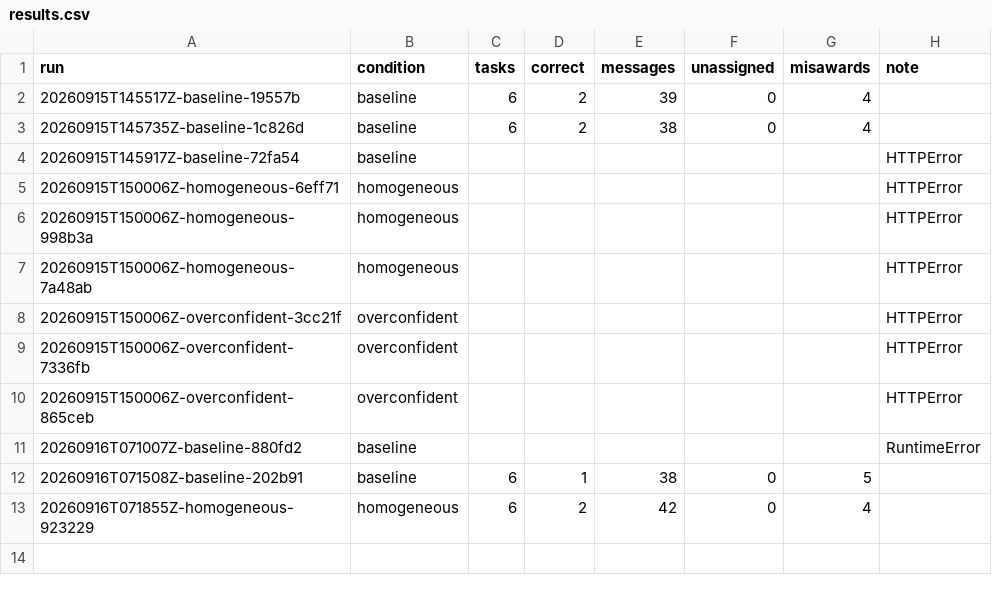
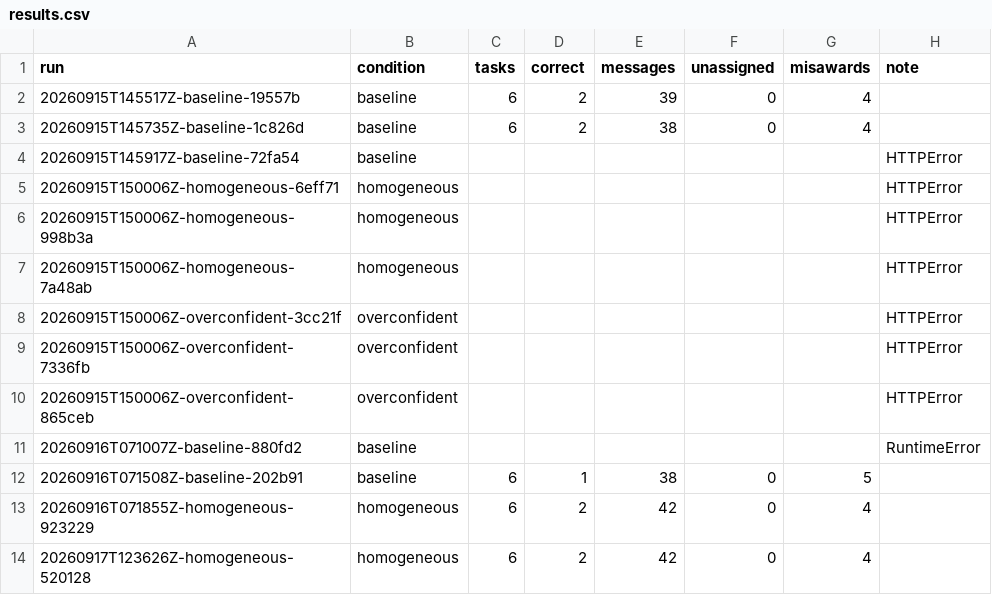
Before and after one commit to Q00/ai-agent-engineering-101, a CSV file: submissions/26510122/week-03/results.csv, drawn as a sheet.

Commit message:
week-03: record full trajectory test and homogeneous run

```diff
--- a/submissions/26510122/week-03/results.csv
+++ b/submissions/26510122/week-03/results.csv
@@ -13 +13,2 @@ run,condition,tasks,correct,messages,unassigned,misawards,note
 20260916T071855Z-homogeneous-923229,homogeneous,6,2,42,0,4,
+20260917T123626Z-homogeneous-520128,homogeneous,6,2,42,0,4,
```
Also changed, not shown: 5 other files.
